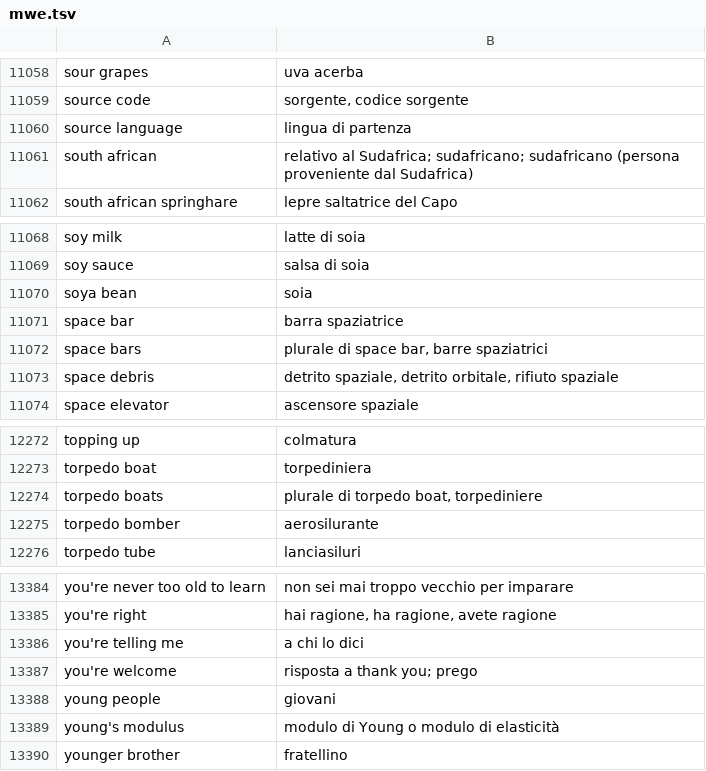
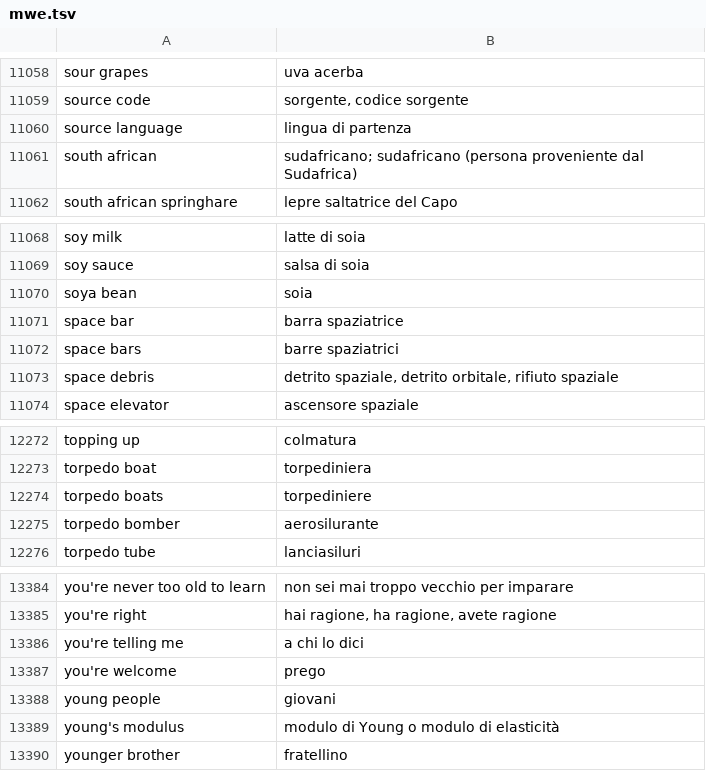
Before and after one commit to NEETROF/cymbra, a TSV file: scripts/lingua-data/tables/en-it/mwe.tsv, drawn as a sheet; only a part is shown, gaps mark what is left out; the diff covers the shown part only.

```diff
--- a/scripts/lingua-data/tables/en-it/mwe.tsv
+++ b/scripts/lingua-data/tables/en-it/mwe.tsv
@@ -11060,3 +11060,3 @@ source code	sorgente, codice sorgente
 source language	lingua di partenza
-south african	relativo al Sudafrica; sudafricano; sudafricano (persona proveniente dal Sudafrica)
+south african	sudafricano; sudafricano (persona proveniente dal Sudafrica)
 south african springhare	lepre saltatrice del Capo
@@ -11071,3 +11071,3 @@ soya bean	soia
 space bar	barra spaziatrice
-space bars	plurale di space bar, barre spaziatrici
+space bars	barre spaziatrici
 space debris	detrito spaziale, detrito orbitale, rifiuto spaziale
@@ -12273,3 +12273,3 @@ topping up	colmatura
 torpedo boat	torpediniera
-torpedo boats	plurale di torpedo boat, torpediniere
+torpedo boats	torpediniere
 torpedo bomber	aerosilurante
@@ -13386,3 +13386,3 @@ you're right	hai ragione, ha ragione, avete ragione
 you're telling me	a chi lo dici
-you're welcome	risposta a thank you; prego
+you're welcome	prego
 young people	giovani
```
Also changed, not shown: 5 edited cells elsewhere in this file, scripts/lingua-data/tables/en-it/senses.tsv, 5 other files.
